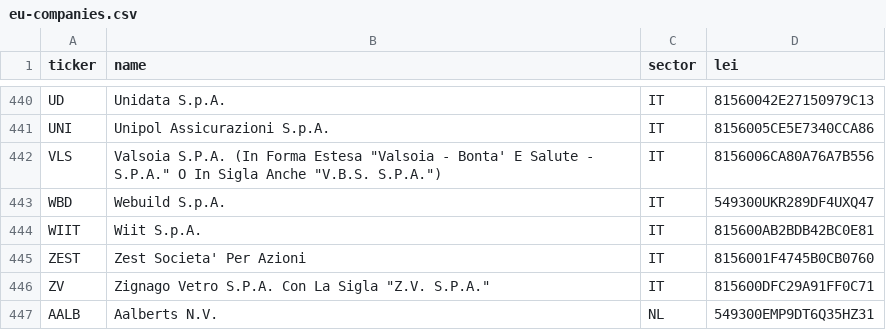
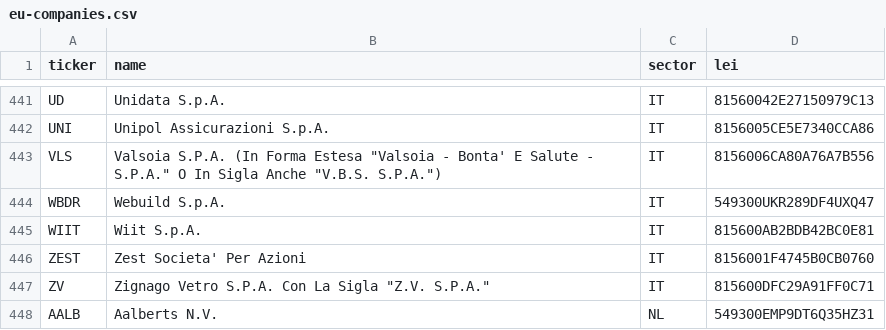
Before and after one commit to mzeeshanu/CompanyPaisa, a CSV file: data/curated/eu-companies.csv, drawn as a sheet; only a part is shown, gaps mark what is left out; the diff covers the shown part only.

```diff
--- a/data/curated/eu-companies.csv
+++ b/data/curated/eu-companies.csv
@@ -442,3 +443,3 @@ UNI,Unipol Assicurazioni S.p.A.,IT,8156005CE5E7340CCA86
 VLS,"Valsoia S.P.A. (In Forma Estesa ""Valsoia - Bonta' E Salute - S.P.A."" O In Sigla Anche ""V.B.S. S.P.A."")",IT,8156006CA80A76A7B556
-WBD,Webuild S.p.A.,IT,549300UKR289DF4UXQ47
+WBDR,Webuild S.p.A.,IT,549300UKR289DF4UXQ47
 WIIT,Wiit S.p.A.,IT,815600AB2BDB42BC0E81
```
Also changed, not shown: 2 added rows, 1 removed row and 2 edited cells elsewhere in this file, 48 other files.
